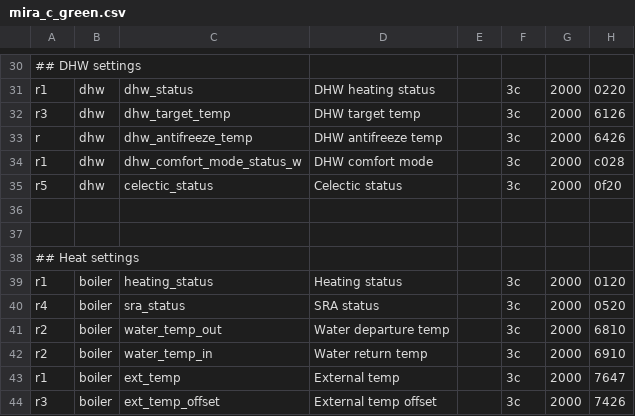
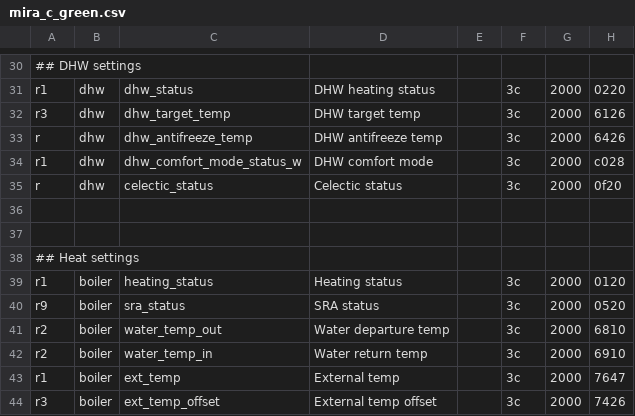
Before and after one commit to ysard/ebusd_configuration_chaffoteaux_bridgenet, a CSV file: mira_c_green.csv, drawn as a sheet; only a part is shown, gaps mark what is left out; the diff names each change by its address in the sheet, - before the commit and + after, or states it on an @@ line.

Commit message:
Adjust polling time for celectic_status, sra_status; Note: poll means that the cmds are explicitely sent at regular intervals

```diff
--- a/mira_c_green.csv
+++ b/mira_c_green.csv
-A35: r5
+A35: r
-A40: r4
+A40: r9
```
